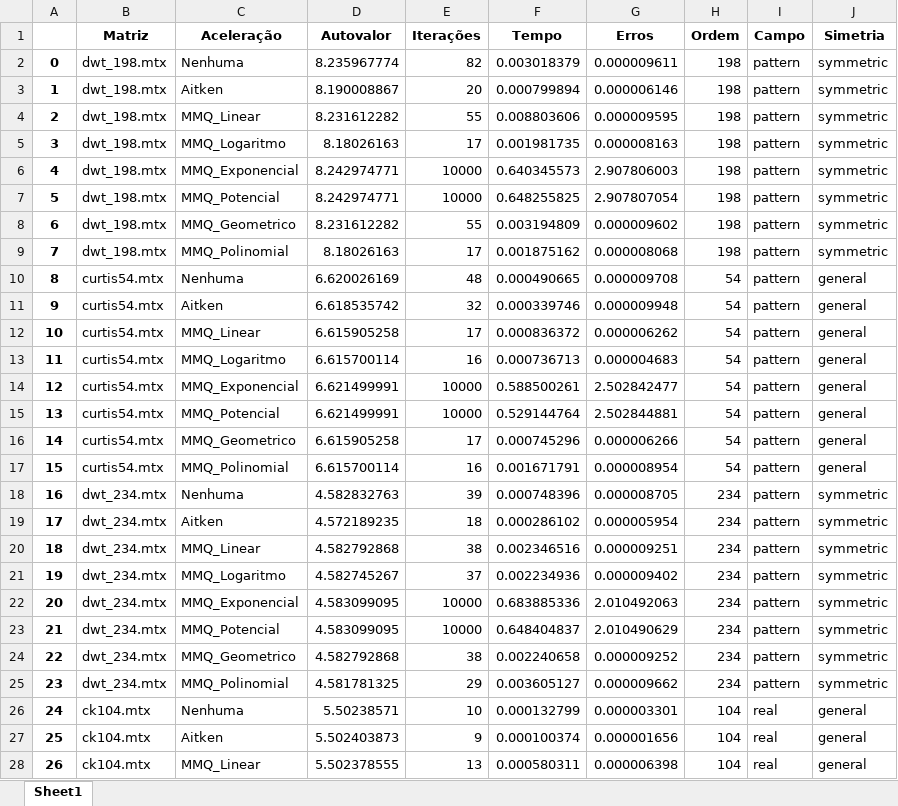
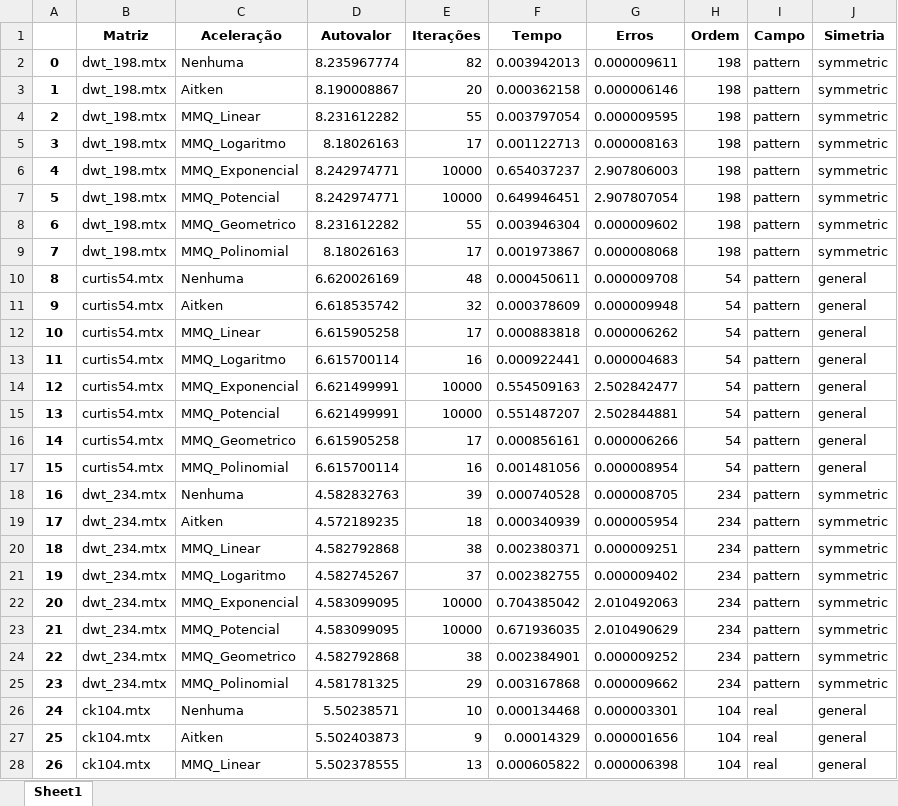
Before and after one commit to Joaof14/Mpot, an Excel workbook: resultados/resultados_slot10.xlsx, sheet Sheet1, drawn as a sheet; only a part is shown; values as stored, in another font and other column widths than the file's, no borders; the diff covers the shown part only; the diff names each change by its address in the sheet, - before the commit and + after, or states it on an @@ line.

Commit message:
'slot10'

```diff
--- a/resultados/resultados_slot10.xlsx (sheet Sheet1)
+++ b/resultados/resultados_slot10.xlsx (sheet Sheet1)
-F2 (Tempo): 0.003018379
+F2 (Tempo): 0.003942013
-F3 (Tempo): 0.000799894
+F3 (Tempo): 0.000362158
-F4 (Tempo): 0.008803606
+F4 (Tempo): 0.003797054
-F5 (Tempo): 0.001981735
+F5 (Tempo): 0.001122713
-F6 (Tempo): 0.640345573
+F6 (Tempo): 0.654037237
-F7 (Tempo): 0.648255825
+F7 (Tempo): 0.649946451
-F8 (Tempo): 0.003194809
+F8 (Tempo): 0.003946304
-F9 (Tempo): 0.001875162
+F9 (Tempo): 0.001973867
-F10 (Tempo): 0.000490665
+F10 (Tempo): 0.000450611
-F11 (Tempo): 0.000339746
+F11 (Tempo): 0.000378609
-F12 (Tempo): 0.000836372
+F12 (Tempo): 0.000883818
-F13 (Tempo): 0.000736713
+F13 (Tempo): 0.000922441
-F14 (Tempo): 0.588500261
+F14 (Tempo): 0.554509163
-F15 (Tempo): 0.529144764
+F15 (Tempo): 0.551487207
-F16 (Tempo): 0.000745296
+F16 (Tempo): 0.000856161
-F17 (Tempo): 0.001671791
+F17 (Tempo): 0.001481056
-F18 (Tempo): 0.000748396
+F18 (Tempo): 0.000740528
-F19 (Tempo): 0.000286102
+F19 (Tempo): 0.000340939
-F20 (Tempo): 0.002346516
+F20 (Tempo): 0.002380371
-F21 (Tempo): 0.002234936
+F21 (Tempo): 0.002382755
-F22 (Tempo): 0.683885336
+F22 (Tempo): 0.704385042
-F23 (Tempo): 0.648404837
+F23 (Tempo): 0.671936035
-F24 (Tempo): 0.002240658
+F24 (Tempo): 0.002384901
-F25 (Tempo): 0.003605127
+F25 (Tempo): 0.003167868
-F26 (Tempo): 0.000132799
+F26 (Tempo): 0.000134468
-F27 (Tempo): 0.000100374
+F27 (Tempo): 0.00014329
-F28 (Tempo): 0.000580311
+F28 (Tempo): 0.000605822
```
Also changed, not shown: 53 edited cells elsewhere in this sheet, 10 other files.
